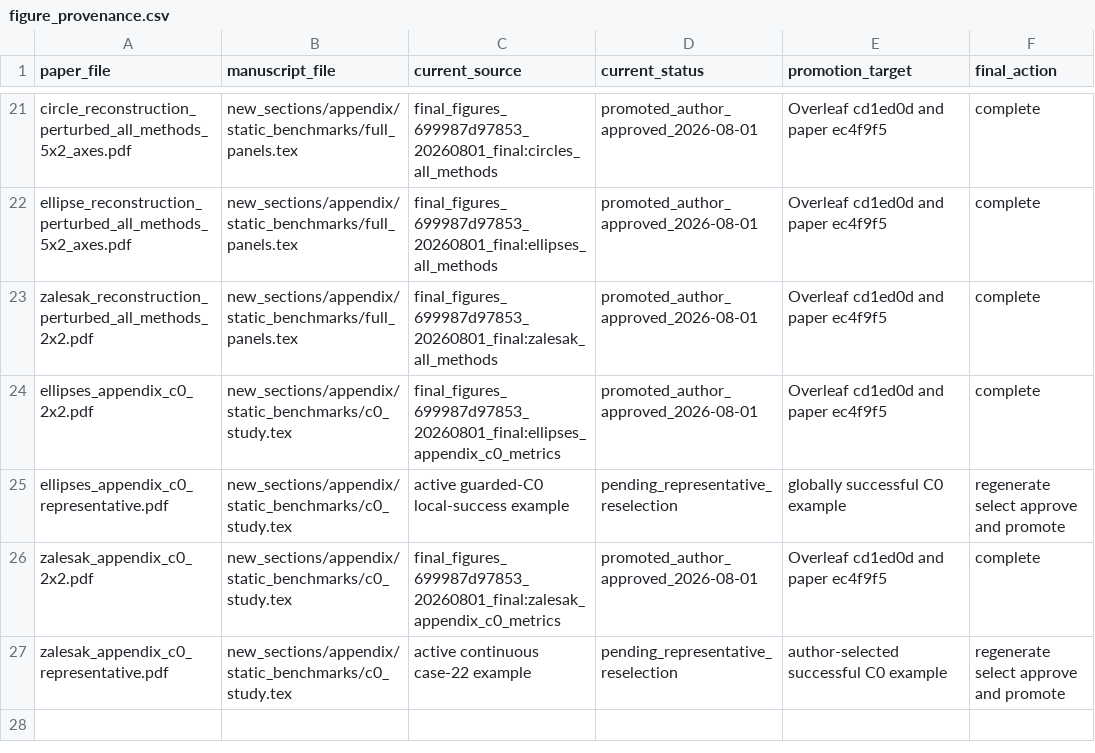
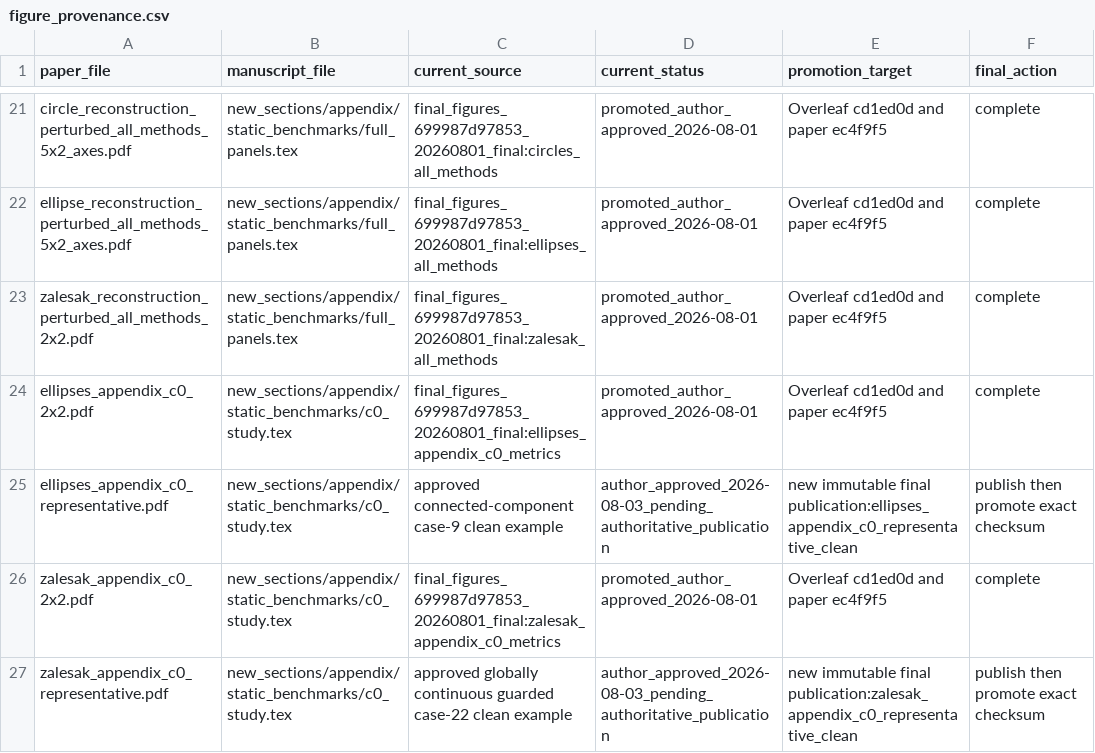
Before and after one commit to jerrywliu/interface-reconstruction, a CSV file: submission/figure_provenance.csv, drawn as a sheet; only a part is shown, gaps mark what is left out.

Commit message:
Publish approved continuous C0 representatives

```diff
--- a/submission/figure_provenance.csv
+++ b/submission/figure_provenance.csv
@@ -24,4 +24,4 @@ zalesak_reconstruction_perturbed_all_methods_2x2.pdf,new_sections/appendix/stati
 ellipses_appendix_c0_2x2.pdf,new_sections/appendix/static_benchmarks/c0_study.tex,final_figures_699987d97853_20260801_final:ellipses_appendix_c0_metrics,promoted_author_approved_2026-08-01,Overleaf cd1ed0d and paper ec4f9f5,complete
-ellipses_appendix_c0_representative.pdf,new_sections/appendix/static_benchmarks/c0_study.tex,active guarded-C0 local-success example,pending_representative_reselection,globally successful C0 example,regenerate select approve and promote
+ellipses_appendix_c0_representative.pdf,new_sections/appendix/static_benchmarks/c0_study.tex,approved connected-component case-9 clean example,author_approved_2026-08-03_pending_authoritative_publication,new immutable final publication:ellipses_appendix_c0_representative_clean,publish then promote exact checksum
 zalesak_appendix_c0_2x2.pdf,new_sections/appendix/static_benchmarks/c0_study.tex,final_figures_699987d97853_20260801_final:zalesak_appendix_c0_metrics,promoted_author_approved_2026-08-01,Overleaf cd1ed0d and paper ec4f9f5,complete
-zalesak_appendix_c0_representative.pdf,new_sections/appendix/static_benchmarks/c0_study.tex,active continuous case-22 example,pending_representative_reselection,author-selected successful C0 example,regenerate select approve and promote
+zalesak_appendix_c0_representative.pdf,new_sections/appendix/static_benchmarks/c0_study.tex,approved globally continuous guarded case-22 clean example,author_approved_2026-08-03_pending_authoritative_publication,new immutable final publication:zalesak_appendix_c0_representative_clean,publish then promote exact checksum
```
Also changed, not shown: 11 other files.
